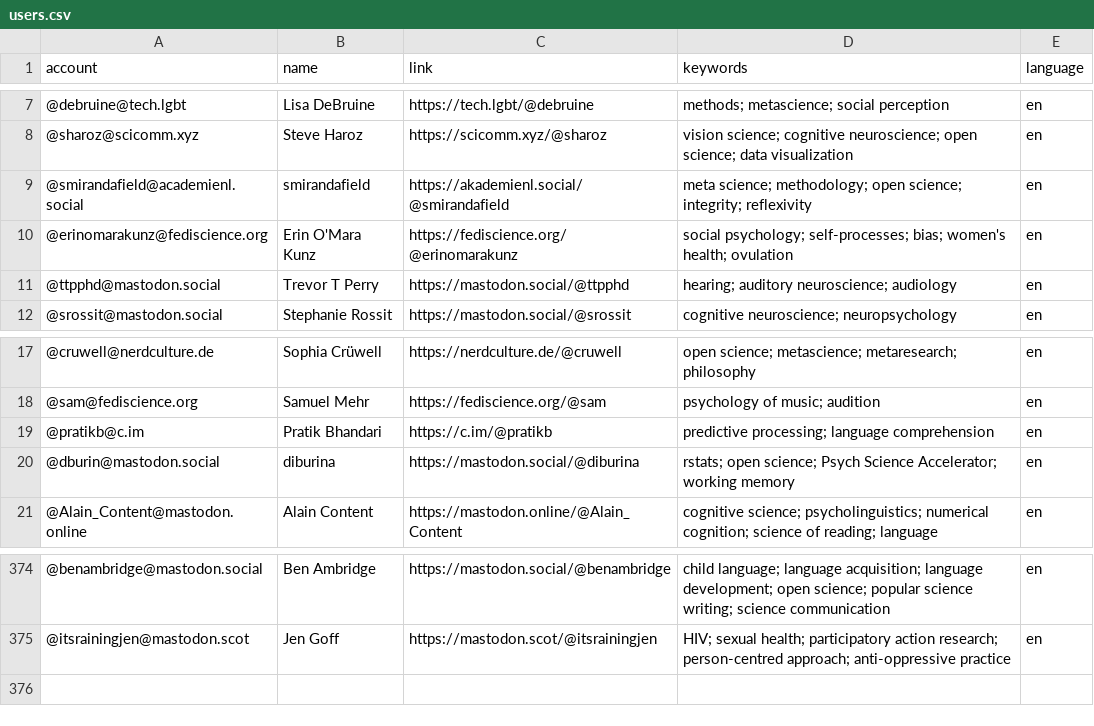
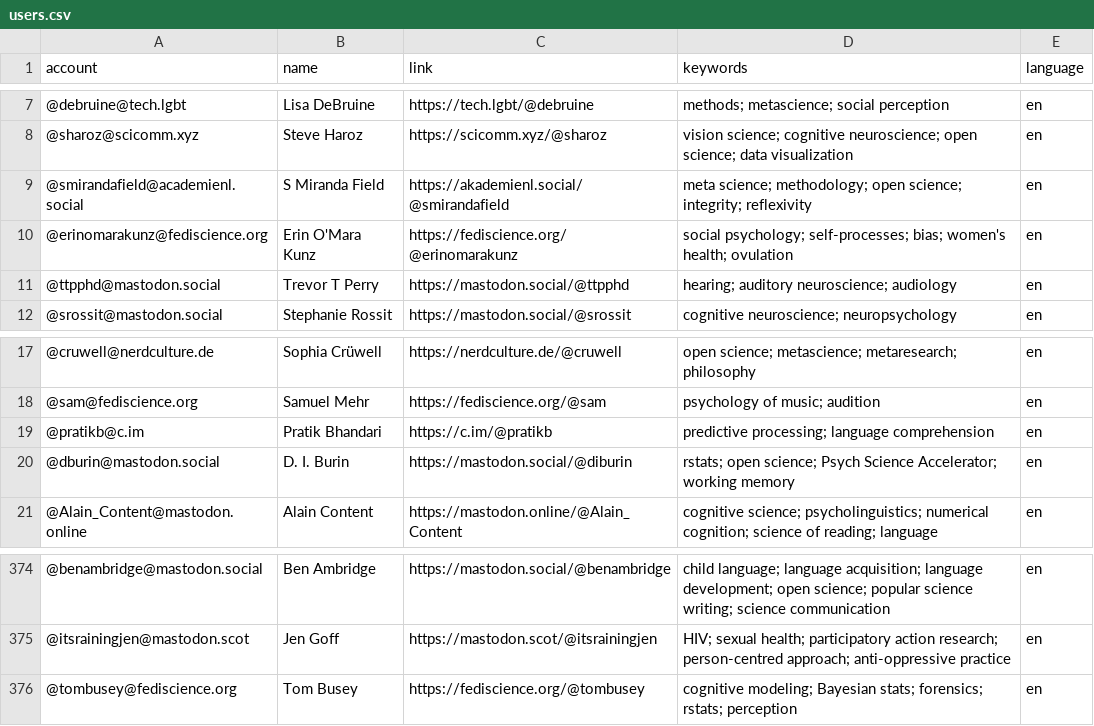
Before and after one commit to kaitclark/mastodon-psychology, a CSV file: resources/users.csv, drawn as a sheet; only a part is shown, gaps mark what is left out.

Commit message:
Update users.csv

```diff
--- a/resources/users.csv
+++ b/resources/users.csv
@@ -8,3 +8,3 @@ account,name,link,keywords,language
 @sharoz@scicomm.xyz,Steve Haroz,https://scicomm.xyz/@sharoz,vision science; cognitive neuroscience; open science; data visualization,en
-@smirandafield@academienl.social,smirandafield,https://akademienl.social/@smirandafield,meta science; methodology; open science; integrity; reflexivity,en
+@smirandafield@academienl.social,S Miranda Field,https://akademienl.social/@smirandafield,meta science; methodology; open science; integrity; reflexivity,en
 @erinomarakunz@fediscience.org,Erin O'Mara Kunz,https://fediscience.org/@erinomarakunz,social psychology; self-processes; bias; women's health; ovulation,en
@@ -19,3 +19,3 @@ account,name,link,keywords,language
 @pratikb@c.im,Pratik Bhandari,https://c.im/@pratikb,predictive processing; language comprehension,en
-@dburin@mastodon.social,diburina,https://mastodon.social/@diburina,rstats; open science; Psych Science Accelerator; working memory,en
+@dburin@mastodon.social,D. I. Burin,https://mastodon.social/@diburin,rstats; open science; Psych Science Accelerator; working memory,en
 @Alain_Content@mastodon.online,Alain Content,https://mastodon.online/@Alain_Content,cognitive science; psycholinguistics; numerical cognition; science of reading; language,en
@@ -375 +375,2 @@ account,name,link,keywords,language
 @itsrainingjen@mastodon.scot,Jen Goff,https://mastodon.scot/@itsrainingjen,HIV; sexual health; participatory action research; person-centred approach; anti-oppressive practice,en
+@tombusey@fediscience.org,Tom Busey,https://fediscience.org/@tombusey,cognitive modeling; Bayesian stats; forensics; rstats; perception,en
```
